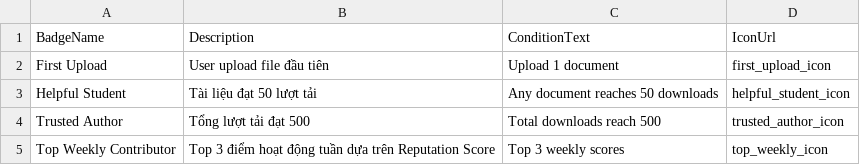
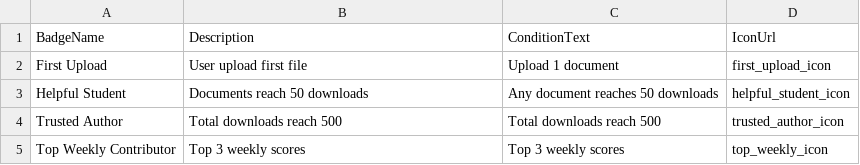
Before and after one commit to TuanAnhTran2k5/BE-AI-Study-Hub, a CSV file: badges.csv, drawn as a sheet.

```diff
--- a/badges.csv
+++ b/badges.csv
@@ -1,5 +1,5 @@
 BadgeName,Description,ConditionText,IconUrl
-First Upload,User upload file đầu tiên,Upload 1 document,first_upload_icon
-Helpful Student,Tài liệu đạt 50 lượt tải,Any document reaches 50 downloads,helpful_student_icon
-Trusted Author,Tổng lượt tải đạt 500,Total downloads reach 500,trusted_author_icon
-Top Weekly Contributor,Top 3 điểm hoạt động tuần dựa trên Reputation Score,Top 3 weekly scores,top_weekly_icon
+First Upload,User upload first file,Upload 1 document,first_upload_icon
+Helpful Student,Documents reach 50 downloads,Any document reaches 50 downloads,helpful_student_icon
+Trusted Author,Total downloads reach 500,Total downloads reach 500,trusted_author_icon
+Top Weekly Contributor,Top 3 weekly scores,Top 3 weekly scores,top_weekly_icon
```
Also changed, not shown: 3 other files.
